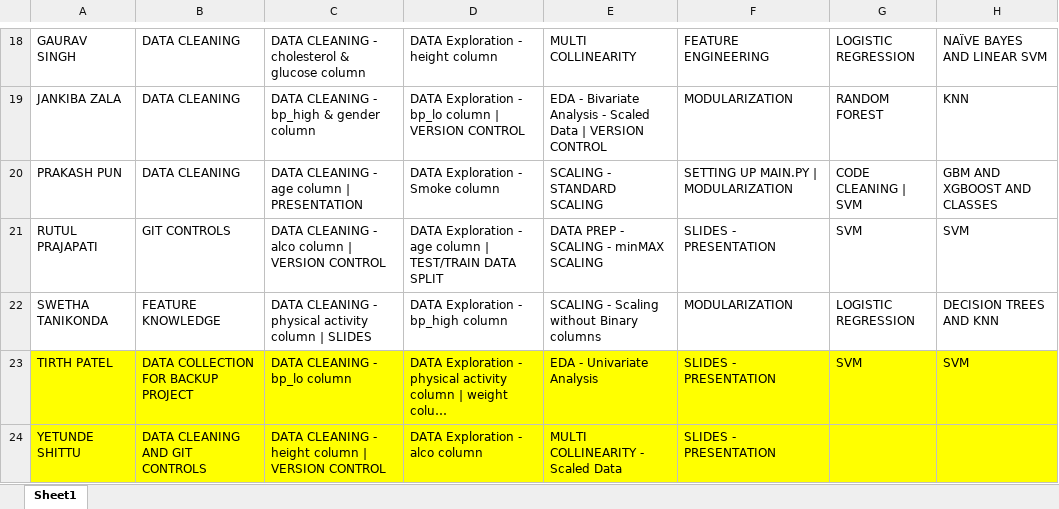
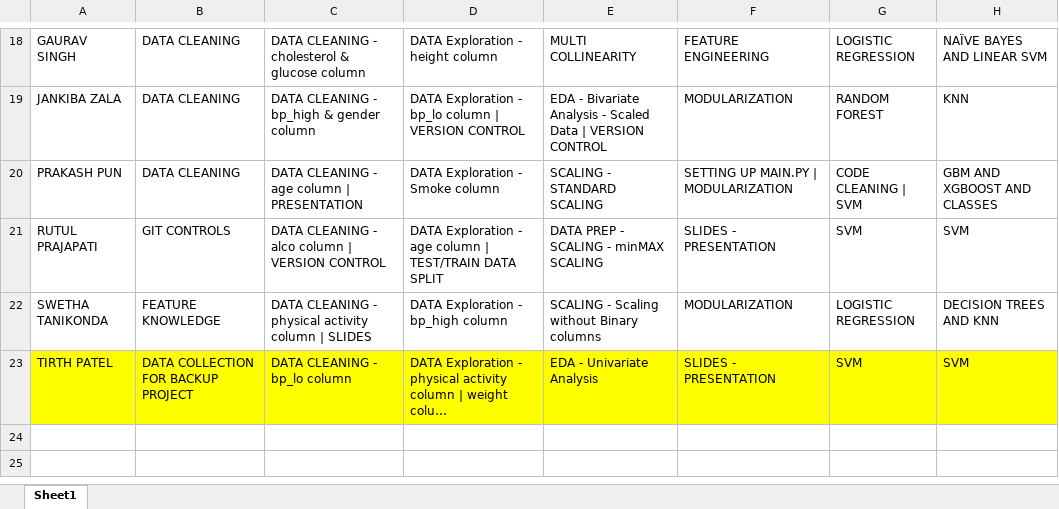
Before and after one commit to prakash-pun/heart-disease-prediction, an Excel workbook: docs/GROUP - C Weekly Progress Report.xlsx, sheet Sheet1, drawn as a sheet; only a part is shown, gaps mark what is left out; long unchanged cells end in …; values as stored, in another font and other column widths than the file's, no borders; conditional formats and table styles not drawn; the diff names each change by its address in the sheet, - before the commit and + after, or states it on an @@ line.

Commit message:
wk10_update

```diff
--- a/docs/GROUP - C Weekly Progress Report.xlsx (sheet Sheet1)
+++ b/docs/GROUP - C Weekly Progress Report.xlsx (sheet Sheet1)
-row 24: YETUNDE SHITTU | DATA CLEANING AND GIT CONTROLS | DATA CLEANING - height column | VERSION CONTROL | DATA Exploration - alco column | MULTI COLLINEARITY - Scaled Data | SLIDES - PRESENTATION
```
